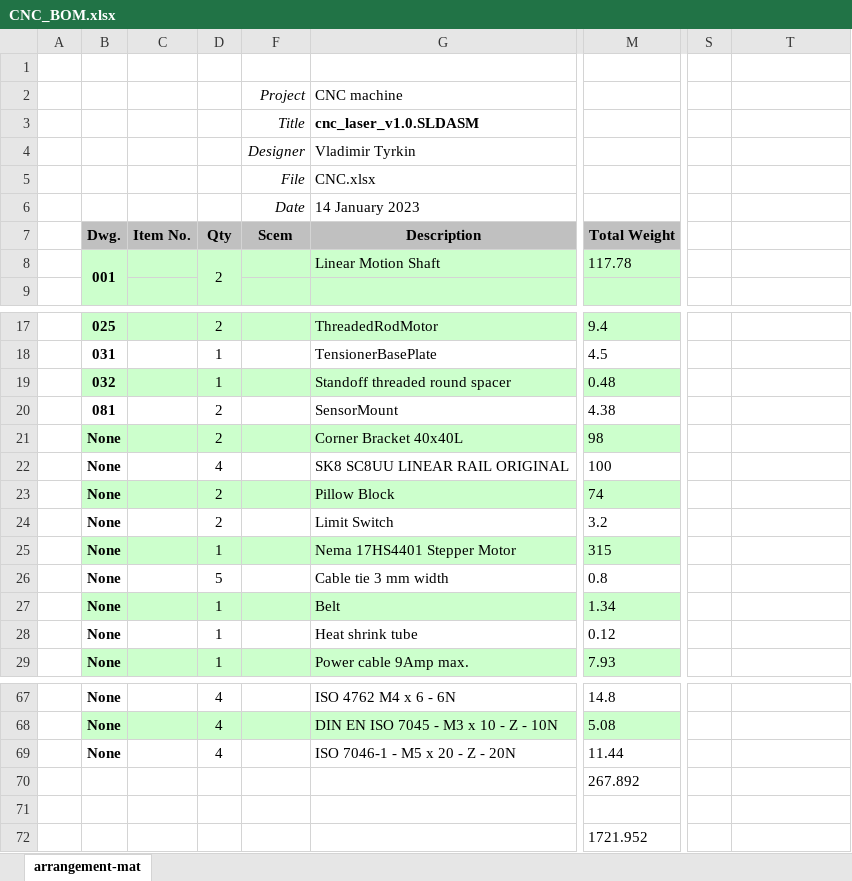
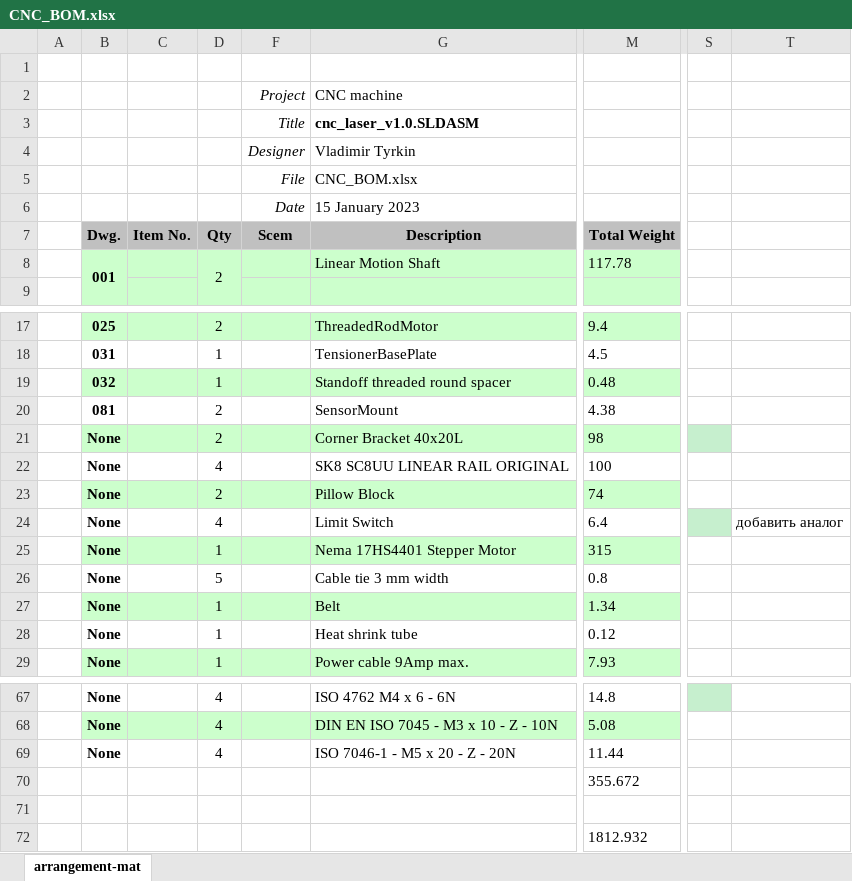
Before and after one commit to veresvr/LaserCNCMachine, an Excel workbook: Drawings/CNC_BOM.xlsx, sheet arrangement-mat, drawn as a sheet; only a part is shown, gaps mark what is left out; values as stored, in another font and other column widths than the file's, no borders; charts and pictures not drawn; the diff covers the shown part only; the diff names each change by its address in the sheet, - before the commit and + after, or states it on an @@ line.

```diff
--- a/Drawings/CNC_BOM.xlsx (sheet arrangement-mat)
+++ b/Drawings/CNC_BOM.xlsx (sheet arrangement-mat)
-G5 (Description): CNC.xlsx
+G5 (Description): CNC_BOM.xlsx
-G6 (Description): 14 January 2023
+G6 (Description): 15 January 2023
-G21 (Description): Corner Bracket 40х40L
+G21 (Description): Corner Bracket 40х20L
-S21 fill: none
+S21 fill: #C6EFCE
-D24 (Qty): 2
+D24 (Qty): 4
-M24 (Total Weight): 3.2
+M24 (Total Weight): 6.4
-S24 fill: none
+S24 fill: #C6EFCE
-T24: (empty)
+T24: добавить аналог
-S67 fill: none
+S67 fill: #C6EFCE
-M70 (Total Weight): 267.892
+M70 (Total Weight): 355.672
-M72 (Total Weight): 1721.952
+M72 (Total Weight): 1812.932
```
Also changed, not shown: 1 added row, 1 removed row, 19 edited cells and cell formats elsewhere in this sheet, 21 other files.
